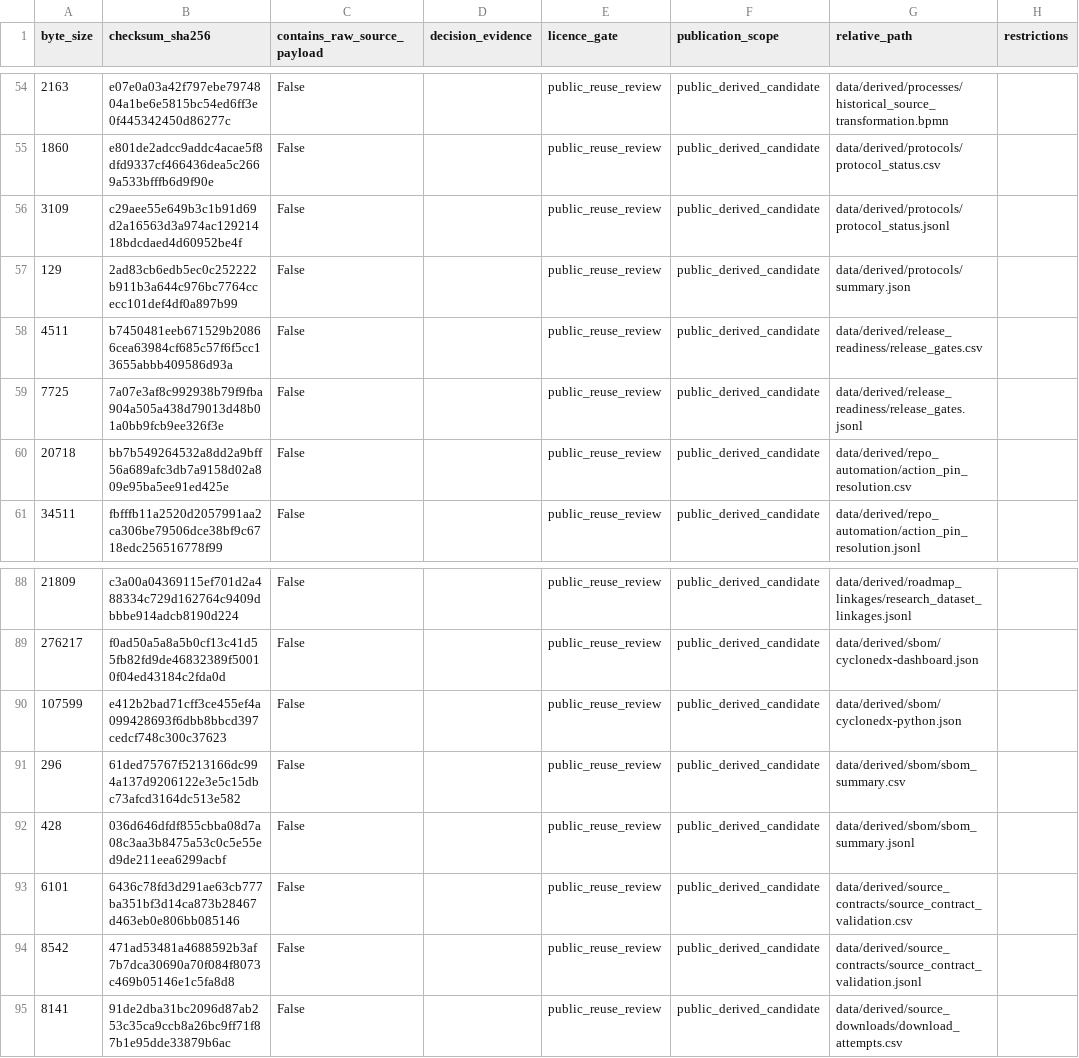
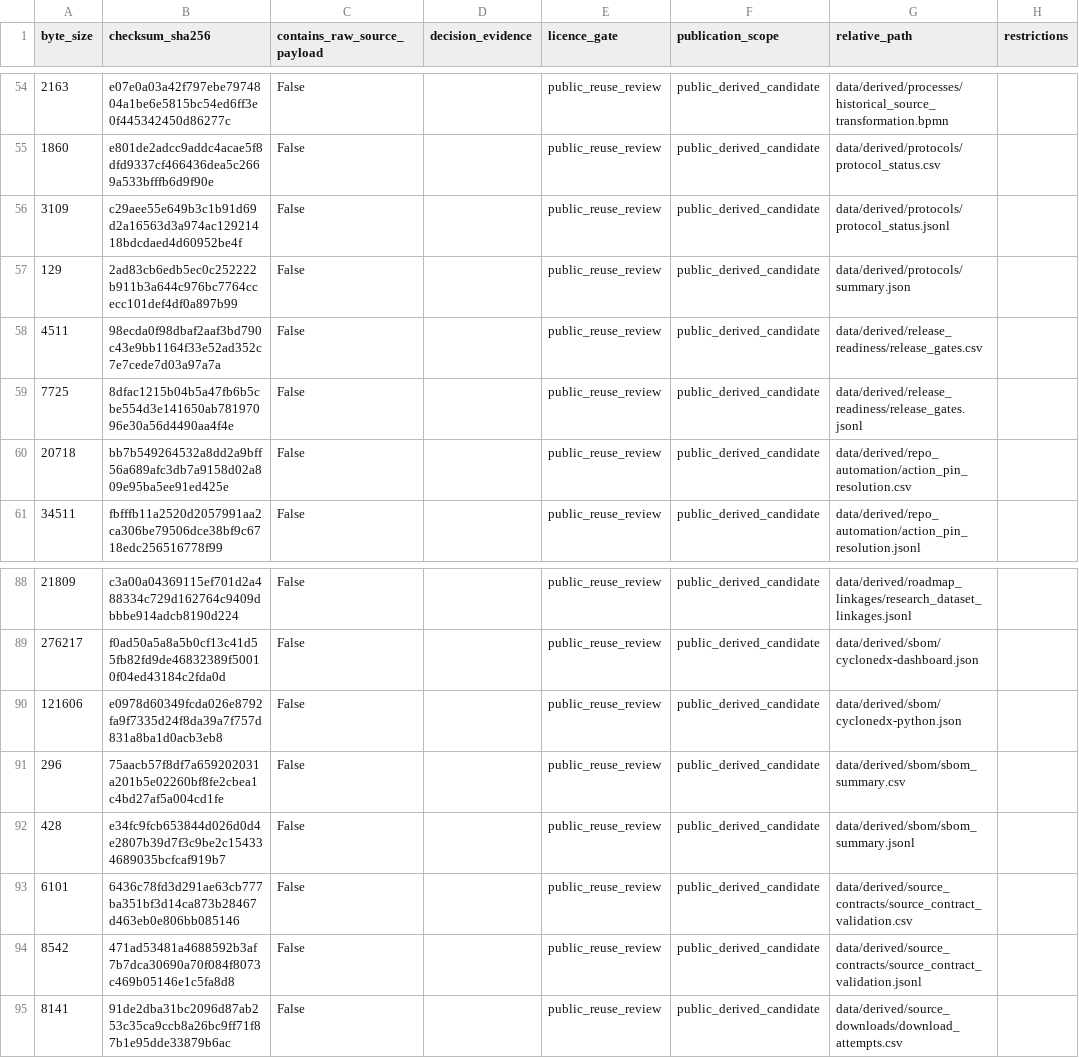
Before and after one commit to edithatogo/reimbursement-atlas, a CSV file: data/derived/licence_review/licence_review_queue.csv, drawn as a sheet; only a part is shown, gaps mark what is left out; the diff names each change by its address in the sheet, - before the commit and + after, or states it on an @@ line.

```diff
--- a/data/derived/licence_review/licence_review_queue.csv
+++ b/data/derived/licence_review/licence_review_queue.csv
-B58 (checksum_sha256): b7450481eeb671529b20866cea63984cf685c57f6f5cc13655abbb409586d93a
+B58 (checksum_sha256): 98ecda0f98dbaf2aaf3bd790c43e9bb1164f33e52ad352c7e7cede7d03a97a7a
-B59 (checksum_sha256): 7a07e3af8c992938b79f9fba904a505a438d79013d48b01a0bb9fcb9ee326f3e
+B59 (checksum_sha256): 8dfac1215b04b5a47fb6b5cbe554d3e141650ab78197096e30a56d4490aa4f4e
-A90 (byte_size): 107599
+A90 (byte_size): 121606
-B90 (checksum_sha256): e412b2bad71cff3ce455ef4a099428693f6dbb8bbcd397cedcf748c300c37623
+B90 (checksum_sha256): e0978d60349fcda026e8792fa9f7335d24f8da39a7f757d831a8ba1d0acb3eb8
-B91 (checksum_sha256): 61ded75767f5213166dc994a137d9206122e3e5c15dbc73afcd3164dc513e582
+B91 (checksum_sha256): 75aacb57f8df7a659202031a201b5e02260bf8fe2cbea1c4bd27af5a004cd1fe
-B92 (checksum_sha256): 036d646dfdf855cbba08d7a08c3aa3b8475a53c0c5e55ed9de211eea6299acbf
+B92 (checksum_sha256): e34fc9fcb653844d026d0d4e2807b39d7f3c9be2c154334689035bcfcaf919b7
```
Also changed, not shown: data/derived/licence_review/licence_review_batches.csv, data/derived/release_readiness/release_gates.csv, 11 other files.
